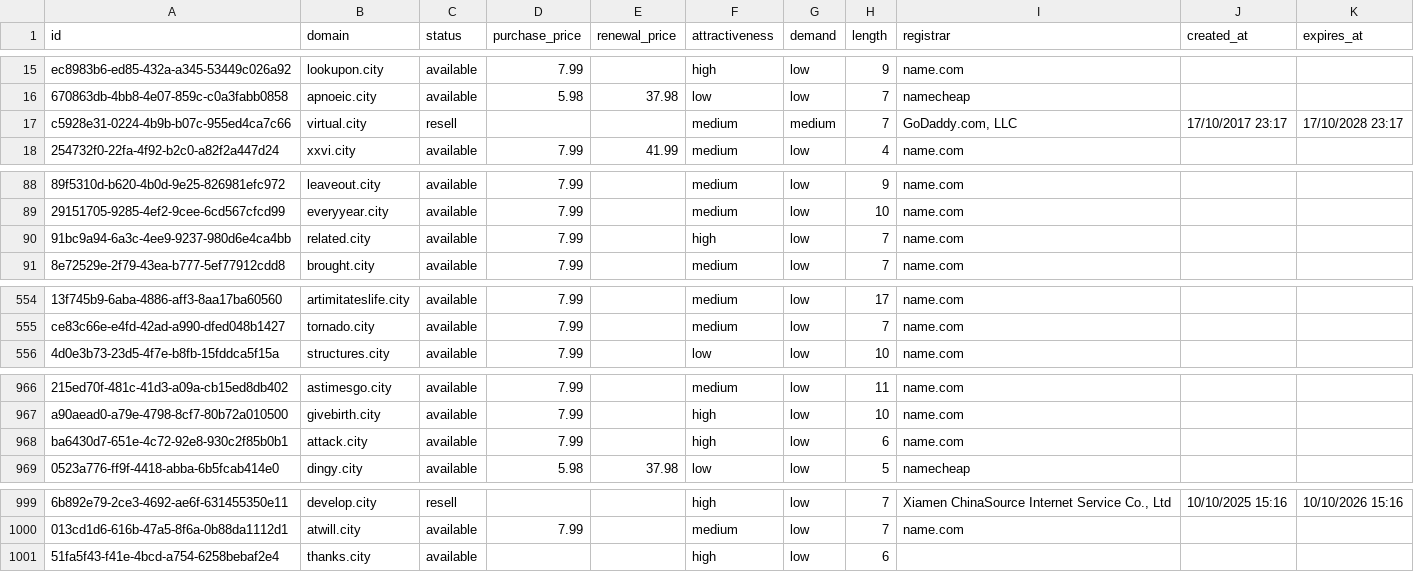
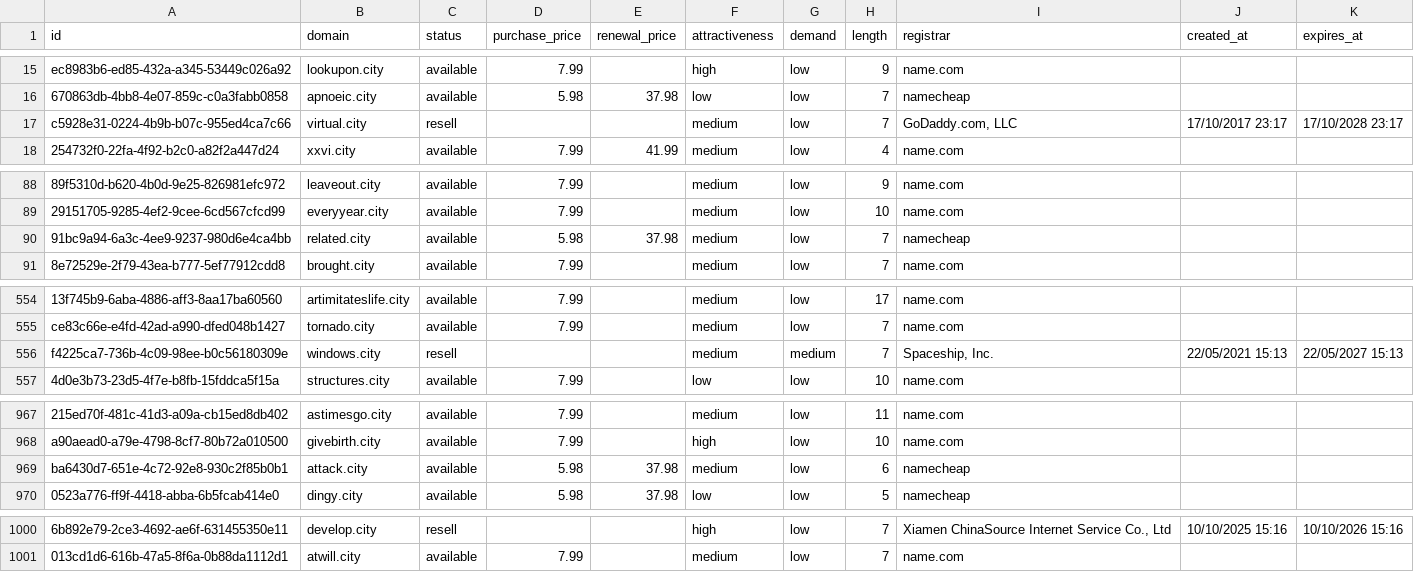
Before and after one commit to UniqueDomains/city-oneword-domains, a CSV file: city.csv, drawn as a sheet; only a part is shown, gaps mark what is left out; removed rows and columns are numbered as before the commit, all else as after; the diff names each change by its address in the sheet, - before the commit and + after, or states it on an @@ line.

Commit message:
Domains update

```diff
--- a/city.csv
+++ b/city.csv
-G17 (demand): medium
+G17 (demand): low
-D90 (purchase_price): 7.99
+D90 (purchase_price): 5.98
-E90 (renewal_price): (empty)
+E90 (renewal_price): 37.98
-F90 (attractiveness): high
+F90 (attractiveness): medium
-I90 (registrar): name.com
+I90 (registrar): namecheap
+row 556: f4225ca7-736b-4c09-98ee-b0c56180309e | windows.city | resell |  |  | medium | medium | 7 | Spaceship, Inc. | 22/05/2021 15:13 | 22/05/2027 15:13
-D969 (purchase_price): 7.99
+D969 (purchase_price): 5.98
-E969 (renewal_price): (empty)
+E969 (renewal_price): 37.98
-F969 (attractiveness): high
+F969 (attractiveness): medium
-I969 (registrar): name.com
+I969 (registrar): namecheap
-row 1001: 51fa5f43-f41e-4bcd-a754-6258bebaf2e4 | thanks.city | available |  |  | high | low | 6
```
Also changed, not shown: 4 other files.
